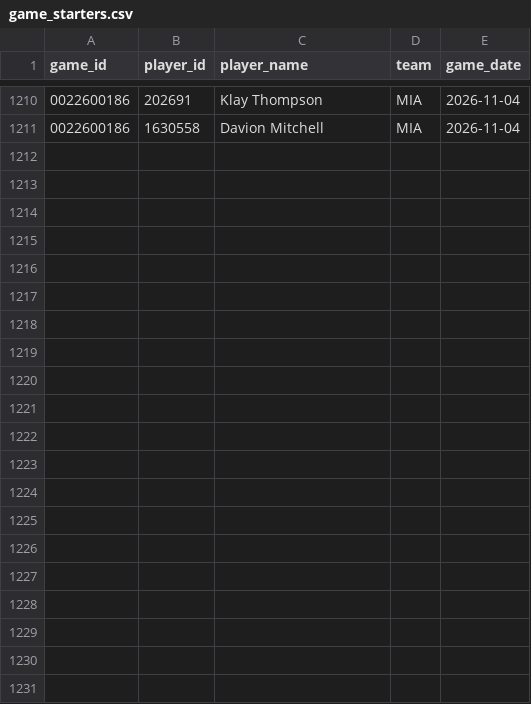
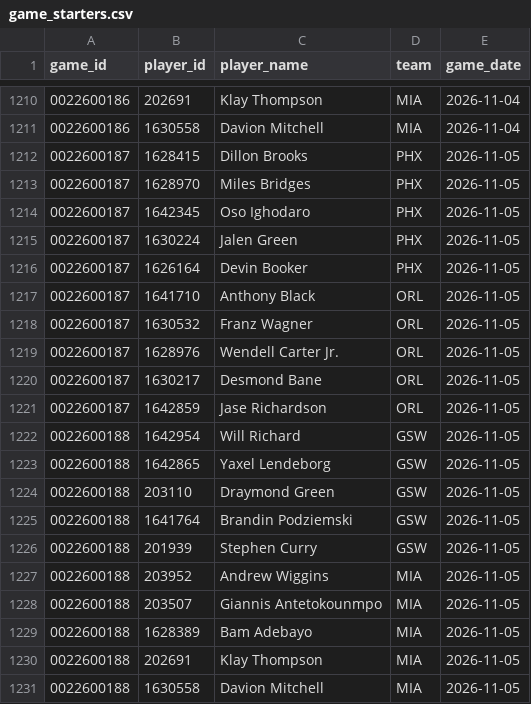
Before and after one commit to aleahjune08-eng/edge-intelligence, a CSV file: data/game_starters.csv, drawn as a sheet; only a part is shown, gaps mark what is left out.

```diff
--- a/data/game_starters.csv
+++ b/data/game_starters.csv
@@ -1211 +1211,21 @@ game_id,player_id,player_name,team,game_date
 0022600186,1630558,Davion Mitchell,MIA,2026-11-04
+0022600187,1628415,Dillon Brooks,PHX,2026-11-05
+0022600187,1628970,Miles Bridges,PHX,2026-11-05
+0022600187,1642345,Oso Ighodaro,PHX,2026-11-05
+0022600187,1630224,Jalen Green,PHX,2026-11-05
+0022600187,1626164,Devin Booker,PHX,2026-11-05
+0022600187,1641710,Anthony Black,ORL,2026-11-05
+0022600187,1630532,Franz Wagner,ORL,2026-11-05
+0022600187,1628976,Wendell Carter Jr.,ORL,2026-11-05
+0022600187,1630217,Desmond Bane,ORL,2026-11-05
+0022600187,1642859,Jase Richardson,ORL,2026-11-05
+0022600188,1642954,Will Richard,GSW,2026-11-05
+0022600188,1642865,Yaxel Lendeborg,GSW,2026-11-05
+0022600188,203110,Draymond Green,GSW,2026-11-05
+0022600188,1641764,Brandin Podziemski,GSW,2026-11-05
+0022600188,201939,Stephen Curry,GSW,2026-11-05
+0022600188,203952,Andrew Wiggins,MIA,2026-11-05
+0022600188,203507,Giannis Antetokounmpo,MIA,2026-11-05
+0022600188,1628389,Bam Adebayo,MIA,2026-11-05
+0022600188,202691,Klay Thompson,MIA,2026-11-05
+0022600188,1630558,Davion Mitchell,MIA,2026-11-05
```
Also changed, not shown: data/first_baskets.csv.
